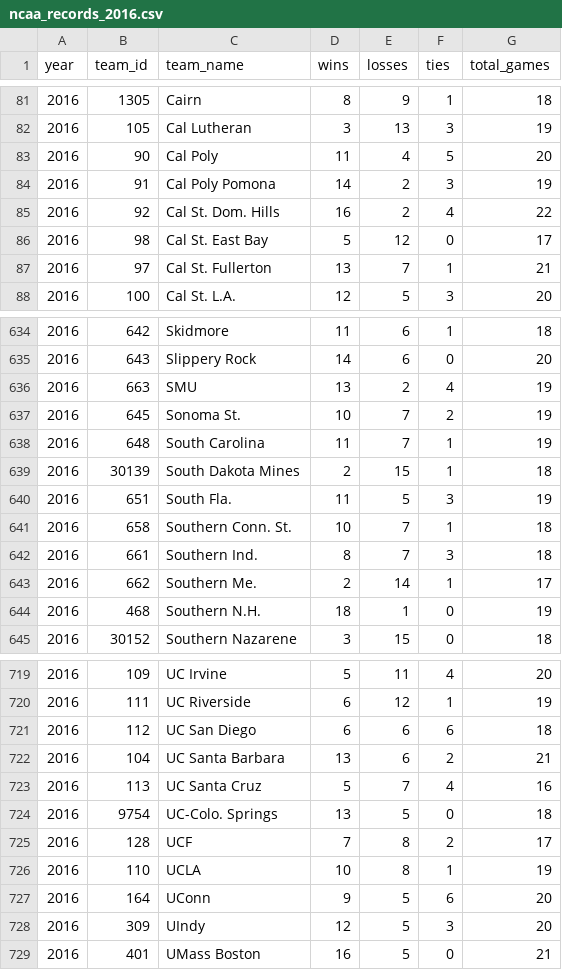
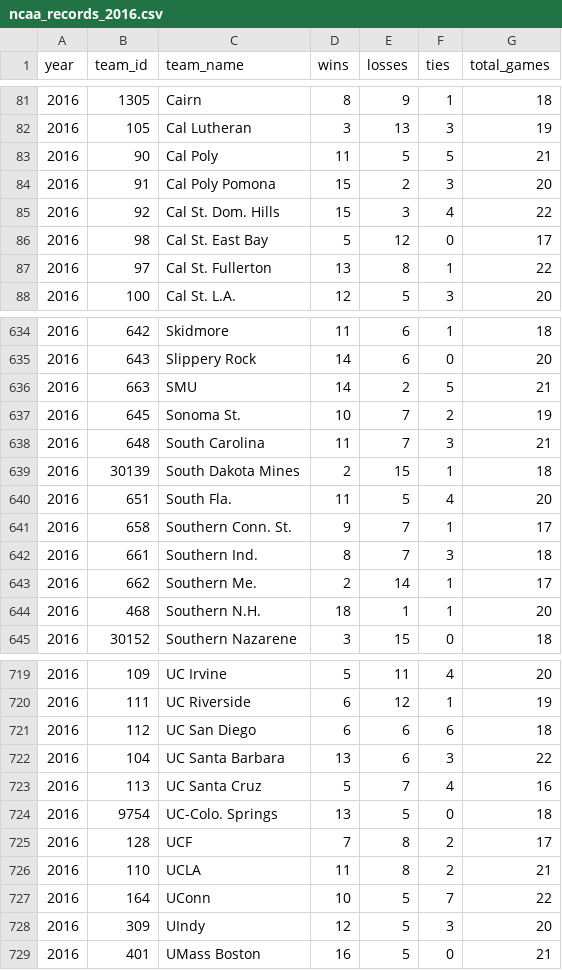
Before and after one commit to octonion/soccer-m, a CSV file: ncaa/csv/ncaa_records_2016.csv, drawn as a sheet; only a part is shown, gaps mark what is left out; the diff covers the shown part only.

```diff
--- a/ncaa/csv/ncaa_records_2016.csv
+++ b/ncaa/csv/ncaa_records_2016.csv
@@ -82,7 +82,7 @@ year,team_id,team_name,wins,losses,ties,total_games
 2016,105,Cal Lutheran,3,13,3,19
-2016,90,Cal Poly,11,4,5,20
-2016,91,Cal Poly Pomona,14,2,3,19
-2016,92,Cal St. Dom. Hills,16,2,4,22
+2016,90,Cal Poly,11,5,5,21
+2016,91,Cal Poly Pomona,15,2,3,20
+2016,92,Cal St. Dom. Hills,15,3,4,22
 2016,98,Cal St. East Bay,5,12,0,17
-2016,97,Cal St. Fullerton,13,7,1,21
+2016,97,Cal St. Fullerton,13,8,1,22
 2016,100,Cal St. L.A.,12,5,3,20
@@ -635,11 +635,11 @@ year,team_id,team_name,wins,losses,ties,total_games
 2016,643,Slippery Rock,14,6,0,20
-2016,663,SMU,13,2,4,19
+2016,663,SMU,14,2,5,21
 2016,645,Sonoma St.,10,7,2,19
-2016,648,South Carolina,11,7,1,19
+2016,648,South Carolina,11,7,3,21
 2016,30139,South Dakota Mines,2,15,1,18
-2016,651,South Fla.,11,5,3,19
-2016,658,Southern Conn. St.,10,7,1,18
+2016,651,South Fla.,11,5,4,20
+2016,658,Southern Conn. St.,9,7,1,17
 2016,661,Southern Ind.,8,7,3,18
 2016,662,Southern Me.,2,14,1,17
-2016,468,Southern N.H.,18,1,0,19
+2016,468,Southern N.H.,18,1,1,20
 2016,30152,Southern Nazarene,3,15,0,18
@@ -721,3 +721,3 @@ year,team_id,team_name,wins,losses,ties,total_games
 2016,112,UC San Diego,6,6,6,18
-2016,104,UC Santa Barbara,13,6,2,21
+2016,104,UC Santa Barbara,13,6,3,22
 2016,113,UC Santa Cruz,5,7,4,16
@@ -725,4 +725,4 @@ year,team_id,team_name,wins,losses,ties,total_games
 2016,128,UCF,7,8,2,17
-2016,110,UCLA,10,8,1,19
-2016,164,UConn,9,5,6,20
+2016,110,UCLA,11,8,2,21
+2016,164,UConn,10,5,7,22
 2016,309,UIndy,12,5,3,20
```
Also changed, not shown: 142 edited cells elsewhere in this file, ncaa/csv/ncaa_games_2016.csv, ncaa/sos/current_ranking.csv, 11 other files.
